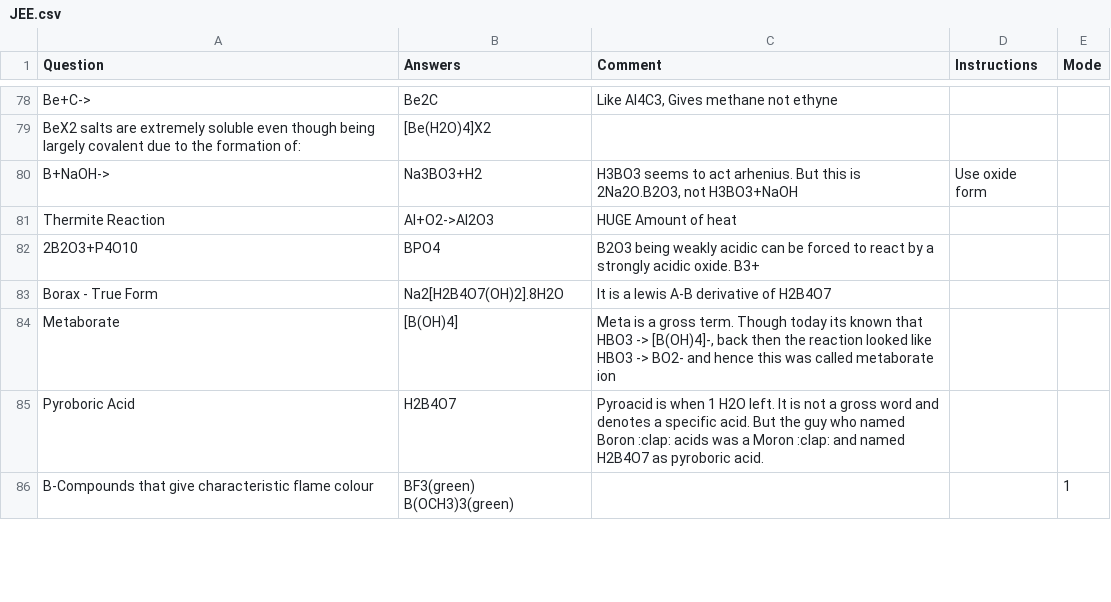
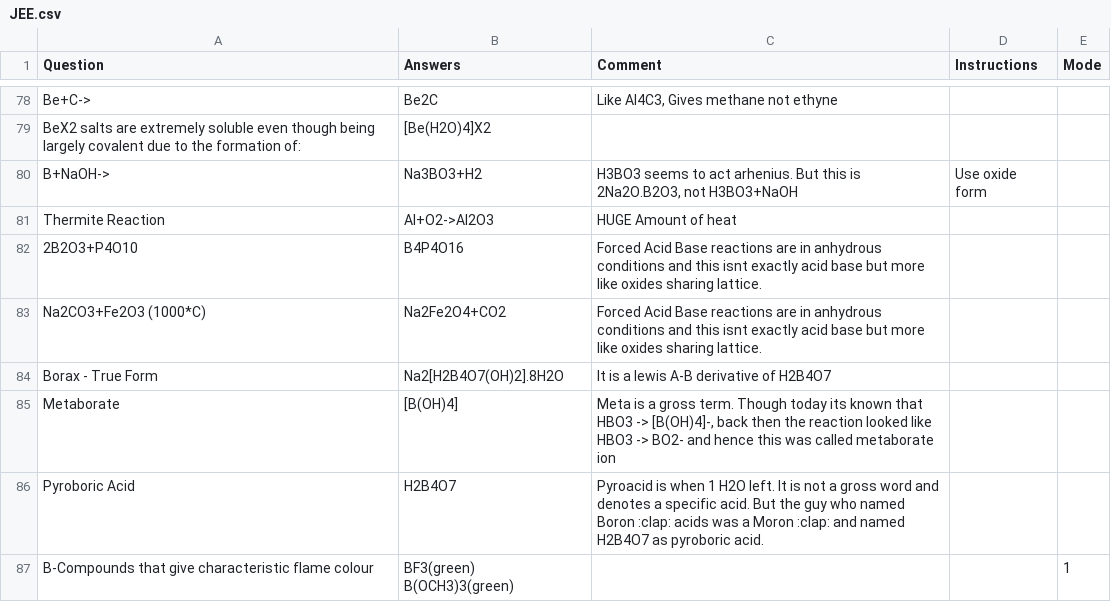
Before and after one commit to RishiNandha/Kossel, a CSV file: Decks/JEE.csv, drawn as a sheet; only a part is shown, gaps mark what is left out; the diff covers the shown part only.

```diff
--- a/Decks/JEE.csv
+++ b/Decks/JEE.csv
@@ -81,3 +81,4 @@ B+NaOH->,Na3BO3+H2,"H3BO3 seems to act arhenius. But this is 2Na2O.B2O3, not H3B
 Thermite Reaction,Al+O2->Al2O3,HUGE Amount of heat,,
-2B2O3+P4O10,BPO4,B2O3 being weakly acidic can be forced to react by a strongly acidic oxide. B3+,,
+2B2O3+P4O10,B4P4O16,Forced Acid Base reactions are in anhydrous conditions and this isnt exactly acid base but more like oxides sharing lattice.,,
+Na2CO3+Fe2O3 (1000*C),Na2Fe2O4+CO2,Forced Acid Base reactions are in anhydrous conditions and this isnt exactly acid base but more like oxides sharing lattice.,,
 Borax - True Form,Na2[H2B4O7(OH)2].8H2O,It is a lewis A-B derivative of H2B4O7,,
```
Also changed, not shown: 22 added rows and 20 edited cells elsewhere in this file, Decks/299120006438846465_gf.csv, 2 other files.
